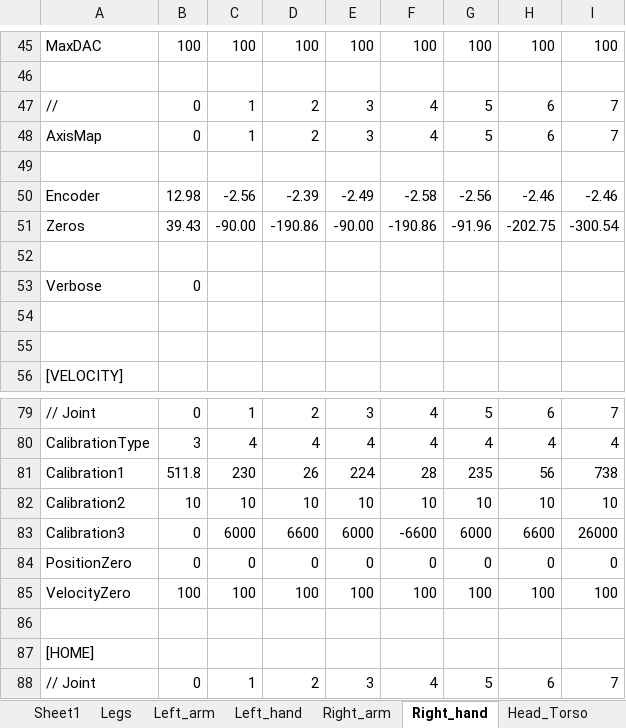
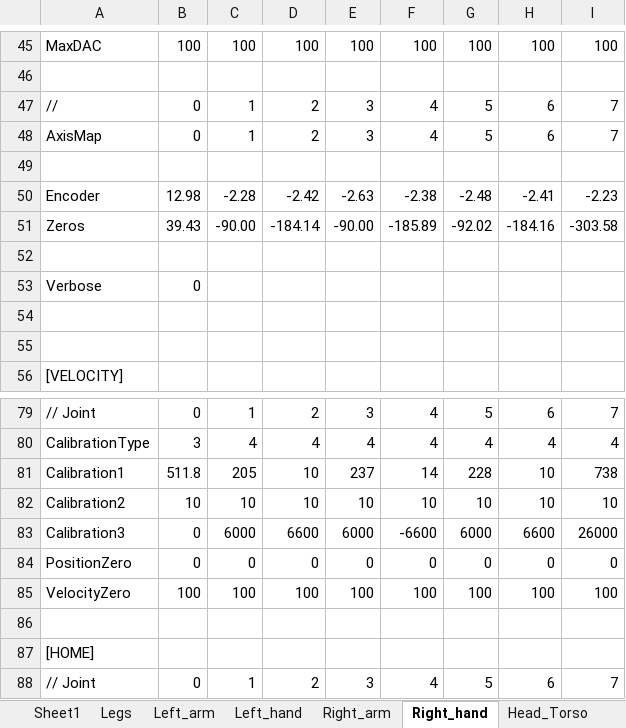
Before and after one commit to robotology/icub-main, an Excel workbook: app/shoulderV2/iCub_Calibration_V1_1_002.xlsm, sheet Right_hand, drawn as a sheet; only a part is shown, gaps mark what is left out; values as stored, in another font and other column widths than the file's, no borders; removed rows and columns are numbered as before the commit, all else as after; the diff names each change by its address in the sheet, - before the commit and + after, or states it on an @@ line.

```diff
--- a/app/shoulderV2/iCub_Calibration_V1_1_002.xlsm (sheet Right_hand)
+++ b/app/shoulderV2/iCub_Calibration_V1_1_002.xlsm (sheet Right_hand)
-row 50: Encoder | 12.98 | -2.56 | -2.39 | -2.49 | -2.58 | -2.56 | -2.46 | -2.46
+row 50: Encoder | 12.98 | -2.28 | -2.42 | -2.63 | -2.38 | -2.48 | -2.41 | -2.23
-D51: -190.86
+D51: -184.14
-F51: -190.86
+F51: -185.89
-G51: -91.96
+G51: -92.02
-H51: -202.75
+H51: -184.16
-I51: -300.54
+I51: -303.58
-C81: 230
+C81: 205
-D81: 26
+D81: 10
-E81: 224
+E81: 237
-F81: 28
+F81: 14
-G81: 235
+G81: 228
-H81: 56
+H81: 10
```
Also changed, not shown: sheet Sheet1, sheet robotmotorgui.ini, 4 other files.
